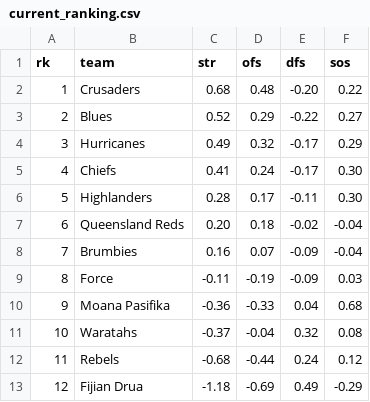
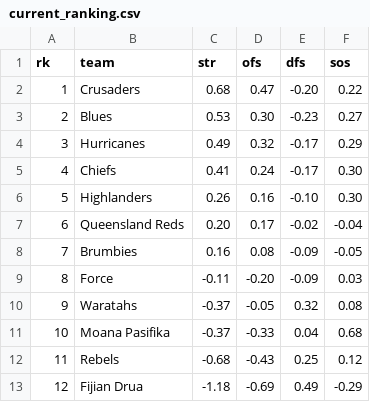
Before and after one commit to octonion/rugby, a CSV file: super_rugby/sos/current_ranking.csv, drawn as a sheet.

```diff
--- a/super_rugby/sos/current_ranking.csv
+++ b/super_rugby/sos/current_ranking.csv
@@ -1,13 +1,13 @@
 rk,team,str,ofs,dfs,sos
-1,Crusaders,0.68,0.48,-0.20,0.22
-2,Blues,0.52,0.29,-0.22,0.27
+1,Crusaders,0.68,0.47,-0.20,0.22
+2,Blues,0.53,0.30,-0.23,0.27
 3,Hurricanes,0.49,0.32,-0.17,0.29
 4,Chiefs,0.41,0.24,-0.17,0.30
-5,Highlanders,0.28,0.17,-0.11,0.30
-6,Queensland Reds,0.20,0.18,-0.02,-0.04
-7,Brumbies,0.16,0.07,-0.09,-0.04
-8,Force,-0.11,-0.19,-0.09,0.03
-9,Moana Pasifika,-0.36,-0.33,0.04,0.68
-10,Waratahs,-0.37,-0.04,0.32,0.08
-11,Rebels,-0.68,-0.44,0.24,0.12
+5,Highlanders,0.26,0.16,-0.10,0.30
+6,Queensland Reds,0.20,0.17,-0.02,-0.04
+7,Brumbies,0.16,0.08,-0.09,-0.05
+8,Force,-0.11,-0.20,-0.09,0.03
+9,Waratahs,-0.37,-0.05,0.32,0.08
+10,Moana Pasifika,-0.37,-0.33,0.04,0.68
+11,Rebels,-0.68,-0.43,0.25,0.12
 12,Fijian Drua,-1.18,-0.69,0.49,-0.29
```
Also changed, not shown: super_rugby/csv/super-rugby-pacific-2022-UTC.csv, super_rugby/sos/predictions.csv, 3 other files.
